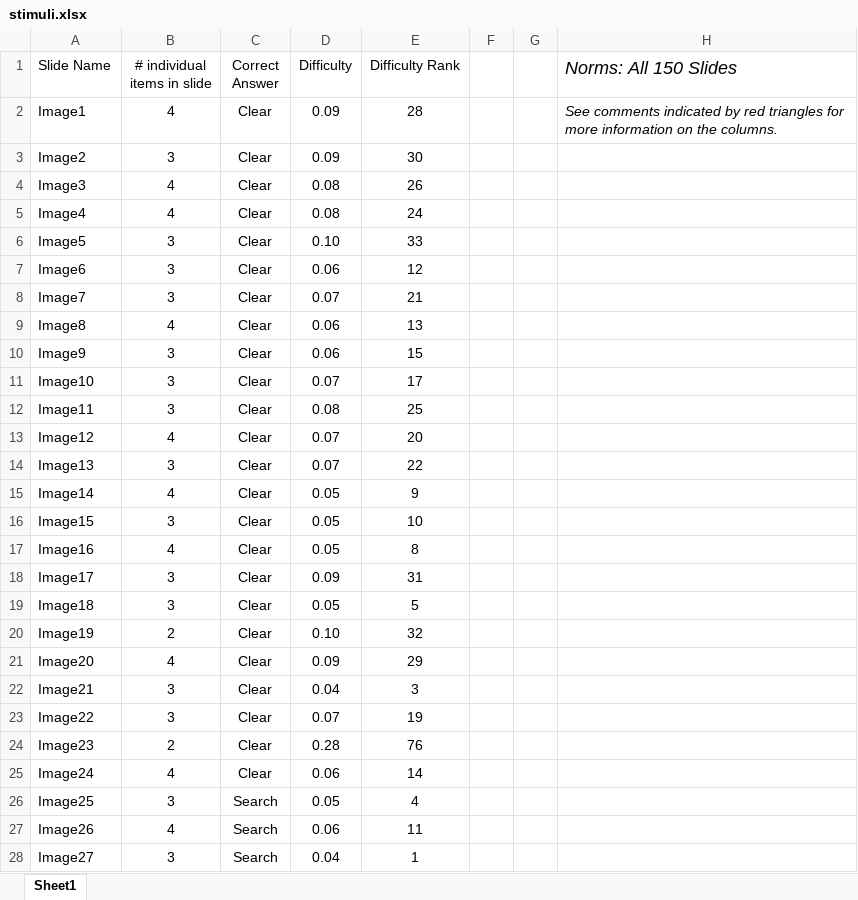
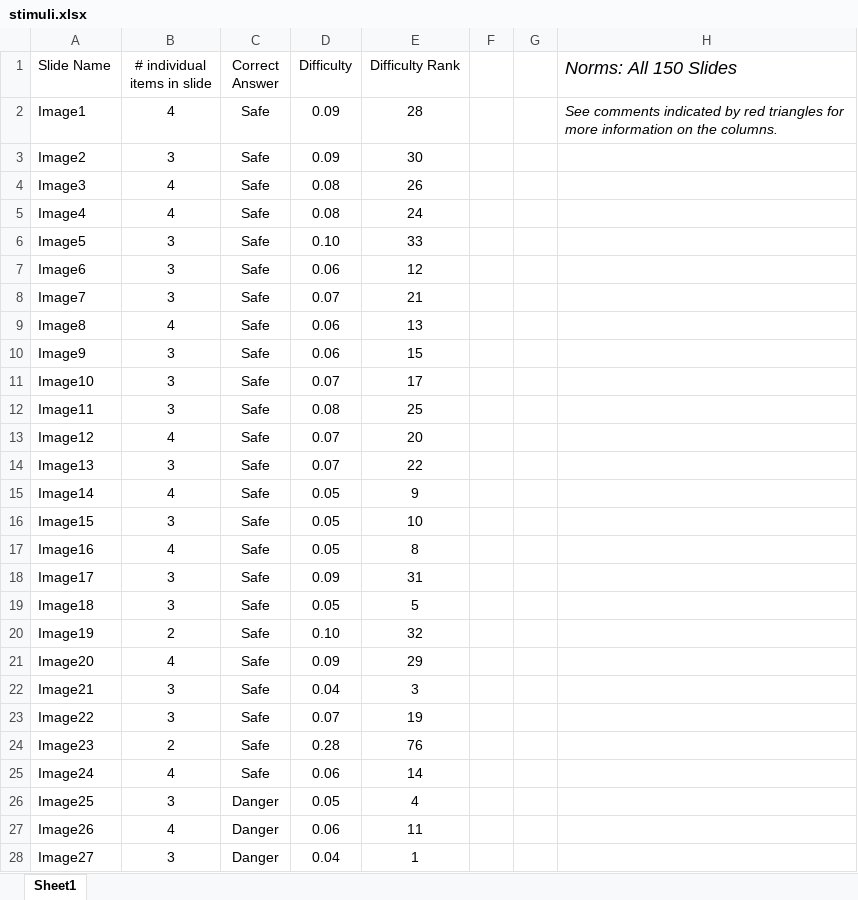
Before and after one commit to pame-scs/TER, an Excel workbook: stimuli.xlsx, sheet Sheet1, drawn as a sheet; only a part is shown; values as stored, in another font and other column widths than the file's, no borders; the diff covers the shown part only; the diff names each change by its address in the sheet, - before the commit and + after, or states it on an @@ line.

Commit message:
Add experiment setup with stimuli loading and jsPsych integration

```diff
--- a/stimuli.xlsx (sheet Sheet1)
+++ b/stimuli.xlsx (sheet Sheet1)
-C2:C25 (Correct Answer): Clear
+C2:C25 (Correct Answer): Safe
-C26:C28 (Correct Answer): Search
+C26:C28 (Correct Answer): Danger
```
Also changed, not shown: 123 edited cells elsewhere in this sheet, 2 other files.
